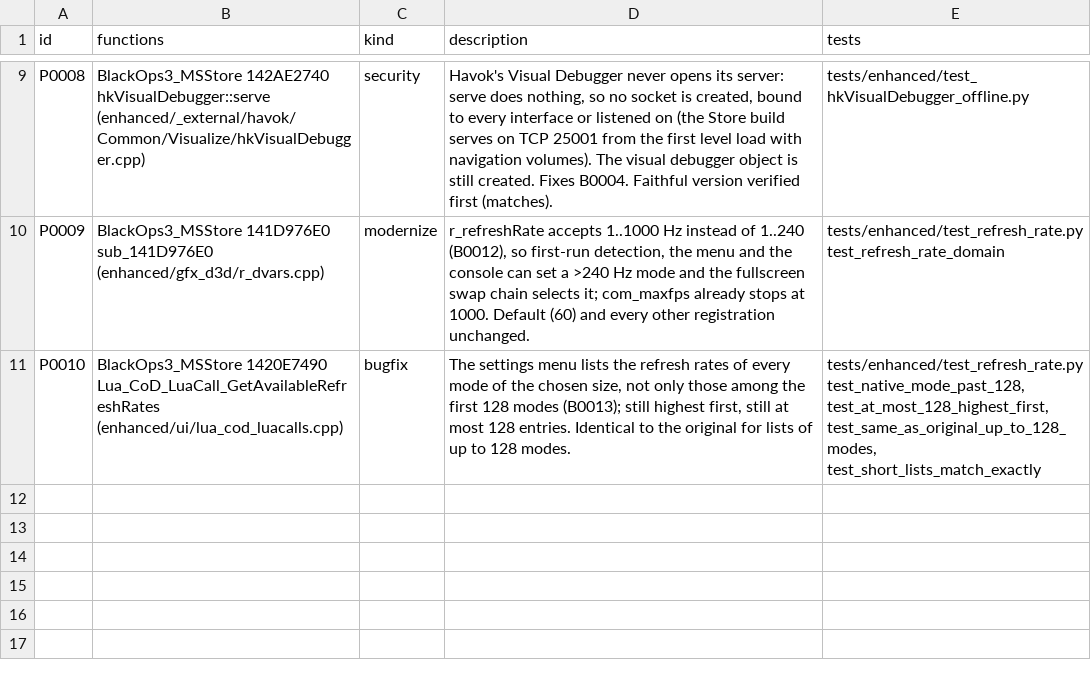
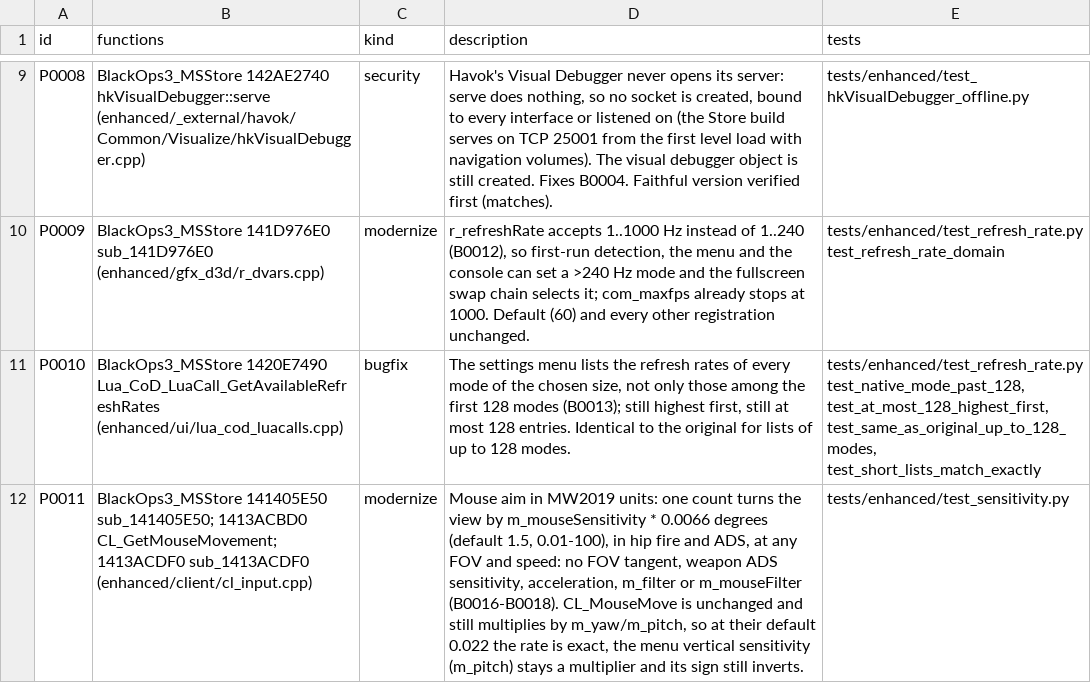
Before and after one commit to lizardpeter/black-ops-3-decomp, a TSV file: records/patches.tsv, drawn as a sheet; only a part is shown, gaps mark what is left out; the diff names each change by its address in the sheet, - before the commit and + after, or states it on an @@ line.

```diff
--- a/records/patches.tsv
+++ b/records/patches.tsv
+row 12: P0011 | BlackOps3_MSStore 141405E50 sub_141405E50; 1413ACBD0 CL_GetMouseMovement; 1413ACDF0 sub_1413ACDF0 (enhanced/client/cl_input.cpp) | modernize | Mouse aim in MW2019 units: one count turns the view by m_mouseSensitivity * 0.0066 degrees (default 1.5, 0.01-100), in hip fire and ADS, at any FOV and speed: no FOV tangent, weapon ADS sensitivity, acceleration, m_filter or m_mouseFilter (B0016-B0018). CL_MouseMove is unchanged and still multiplies by m_yaw/m_pitch, so at their default 0.022 the rate is exact, the menu vertical sensitivity (m_pitch) stays a multiplier and its sign still inverts. | tests/enhanced/test_sensitivity.py
```
Also changed, not shown: records/bugs.tsv, records/functions.tsv, 15 other files.
